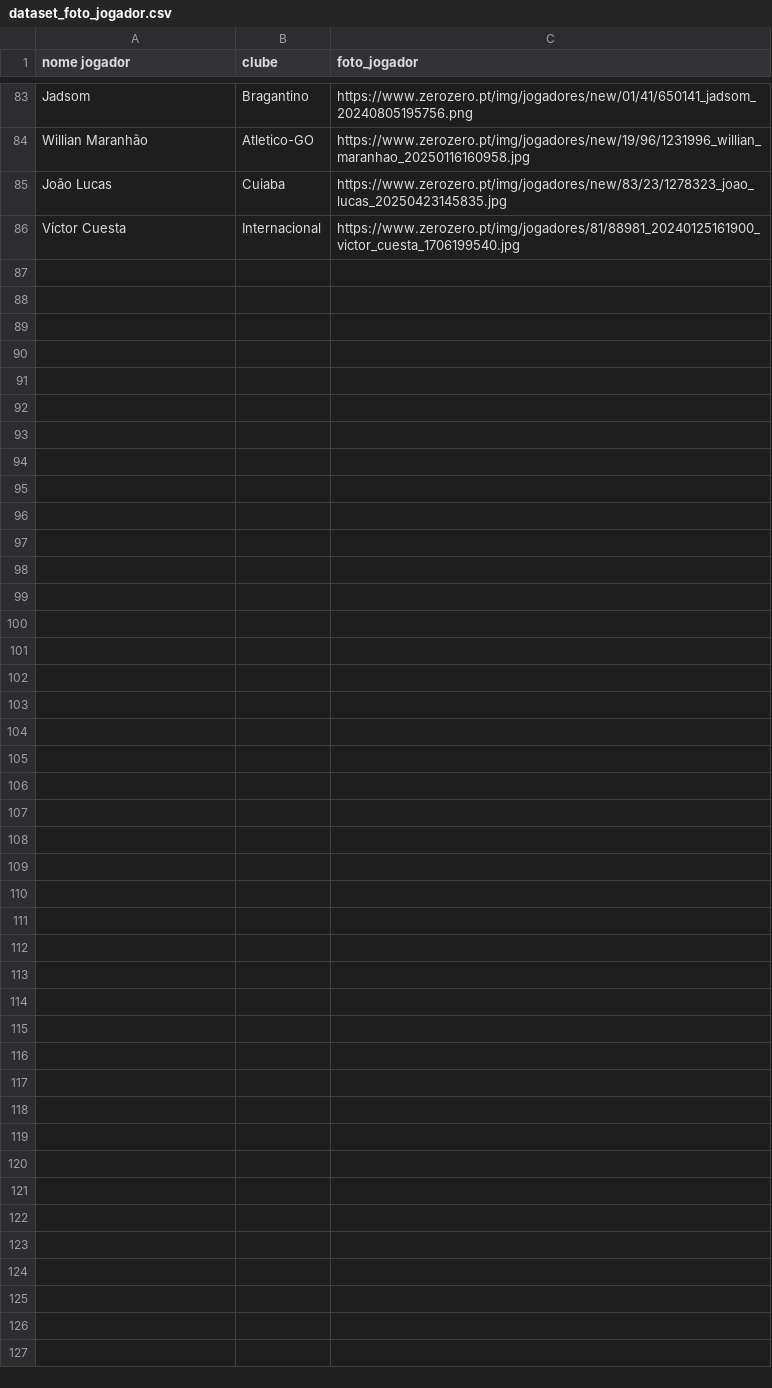
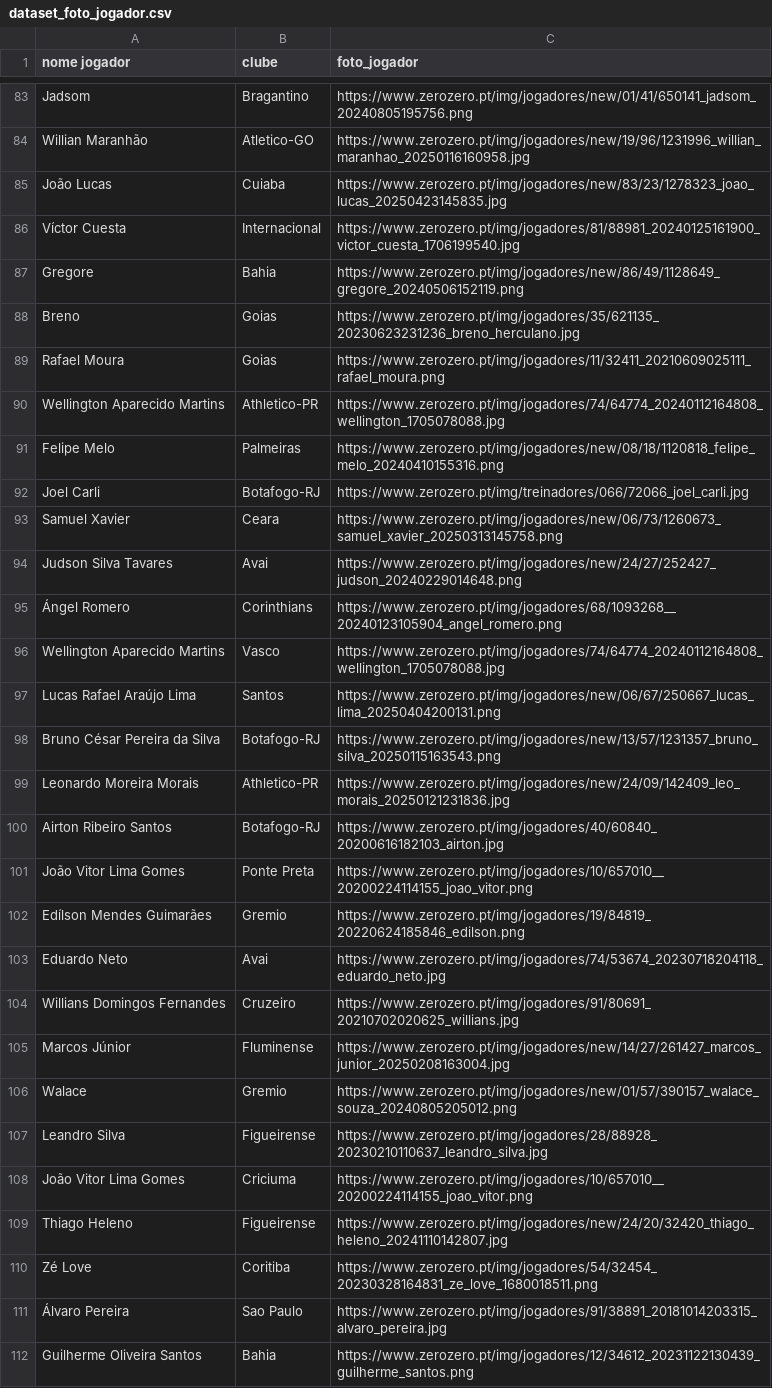
Before and after one commit to mvbfontes/powerbi_datadriven_futebol, a CSV file: Dados/dataset_foto_jogador.csv, drawn as a sheet; only a part is shown, gaps mark what is left out.

```diff
--- a/Dados/dataset_foto_jogador.csv
+++ b/Dados/dataset_foto_jogador.csv
@@ -86 +86,27 @@ João Lucas,Cuiaba,https://www.zerozero.pt/img/jogadores/new/83/23/1278323_joao_
 Víctor Cuesta,Internacional,https://www.zerozero.pt/img/jogadores/81/88981_20240125161900_victor_cuesta_1706199540.jpg
+Gregore,Bahia,https://www.zerozero.pt/img/jogadores/new/86/49/1128649_gregore_20240506152119.png
+Breno,Goias,https://www.zerozero.pt/img/jogadores/35/621135_20230623231236_breno_herculano.jpg
+Rafael Moura,Goias,https://www.zerozero.pt/img/jogadores/11/32411_20210609025111_rafael_moura.png
+Wellington Aparecido Martins,Athletico-PR,https://www.zerozero.pt/img/jogadores/74/64774_20240112164808_wellington_1705078088.jpg
+Felipe Melo,Palmeiras,https://www.zerozero.pt/img/jogadores/new/08/18/1120818_felipe_melo_20240410155316.png
+Joel Carli,Botafogo-RJ,https://www.zerozero.pt/img/treinadores/066/72066_joel_carli.jpg
+Samuel Xavier,Ceara,https://www.zerozero.pt/img/jogadores/new/06/73/1260673_samuel_xavier_20250313145758.png
+Judson Silva Tavares,Avai,https://www.zerozero.pt/img/jogadores/new/24/27/252427_judson_20240229014648.png
+Ángel Romero,Corinthians,https://www.zerozero.pt/img/jogadores/68/1093268__20240123105904_angel_romero.png
+Wellington Aparecido Martins,Vasco,https://www.zerozero.pt/img/jogadores/74/64774_20240112164808_wellington_1705078088.jpg
+Lucas Rafael Araújo Lima,Santos,https://www.zerozero.pt/img/jogadores/new/06/67/250667_lucas_lima_20250404200131.png
+Bruno César Pereira da Silva,Botafogo-RJ,https://www.zerozero.pt/img/jogadores/new/13/57/1231357_bruno_silva_20250115163543.png
+Leonardo Moreira Morais,Athletico-PR,https://www.zerozero.pt/img/jogadores/new/24/09/142409_leo_morais_20250121231836.jpg
+Airton Ribeiro Santos,Botafogo-RJ,https://www.zerozero.pt/img/jogadores/40/60840_20200616182103_airton.jpg
+João Vitor Lima Gomes,Ponte Preta,https://www.zerozero.pt/img/jogadores/10/657010__20200224114155_joao_vitor.png
+Edílson Mendes Guimarães,Gremio,https://www.zerozero.pt/img/jogadores/19/84819_20220624185846_edilson.png
+Eduardo Neto,Avai,https://www.zerozero.pt/img/jogadores/74/53674_20230718204118_eduardo_neto.jpg
+Willians Domingos Fernandes,Cruzeiro,https://www.zerozero.pt/img/jogadores/91/80691_20210702020625_willians.jpg
+Marcos Júnior,Fluminense,https://www.zerozero.pt/img/jogadores/new/14/27/261427_marcos_junior_20250208163004.jpg
+Walace,Gremio,https://www.zerozero.pt/img/jogadores/new/01/57/390157_walace_souza_20240805205012.png
+Leandro Silva,Figueirense,https://www.zerozero.pt/img/jogadores/28/88928_20230210110637_leandro_silva.jpg
+João Vitor Lima Gomes,Criciuma,https://www.zerozero.pt/img/jogadores/10/657010__20200224114155_joao_vitor.png
+Thiago Heleno,Figueirense,https://www.zerozero.pt/img/jogadores/new/24/20/32420_thiago_heleno_20241110142807.jpg
+Zé Love,Coritiba,https://www.zerozero.pt/img/jogadores/54/32454_20230328164831_ze_love_1680018511.png
+Álvaro Pereira,Sao Paulo,https://www.zerozero.pt/img/jogadores/91/38891_20181014203315_alvaro_pereira.jpg
+Guilherme Oliveira Santos,Bahia,https://www.zerozero.pt/img/jogadores/12/34612_20231122130439_guilherme_santos.png
```
Also changed, not shown: 1 other file.
